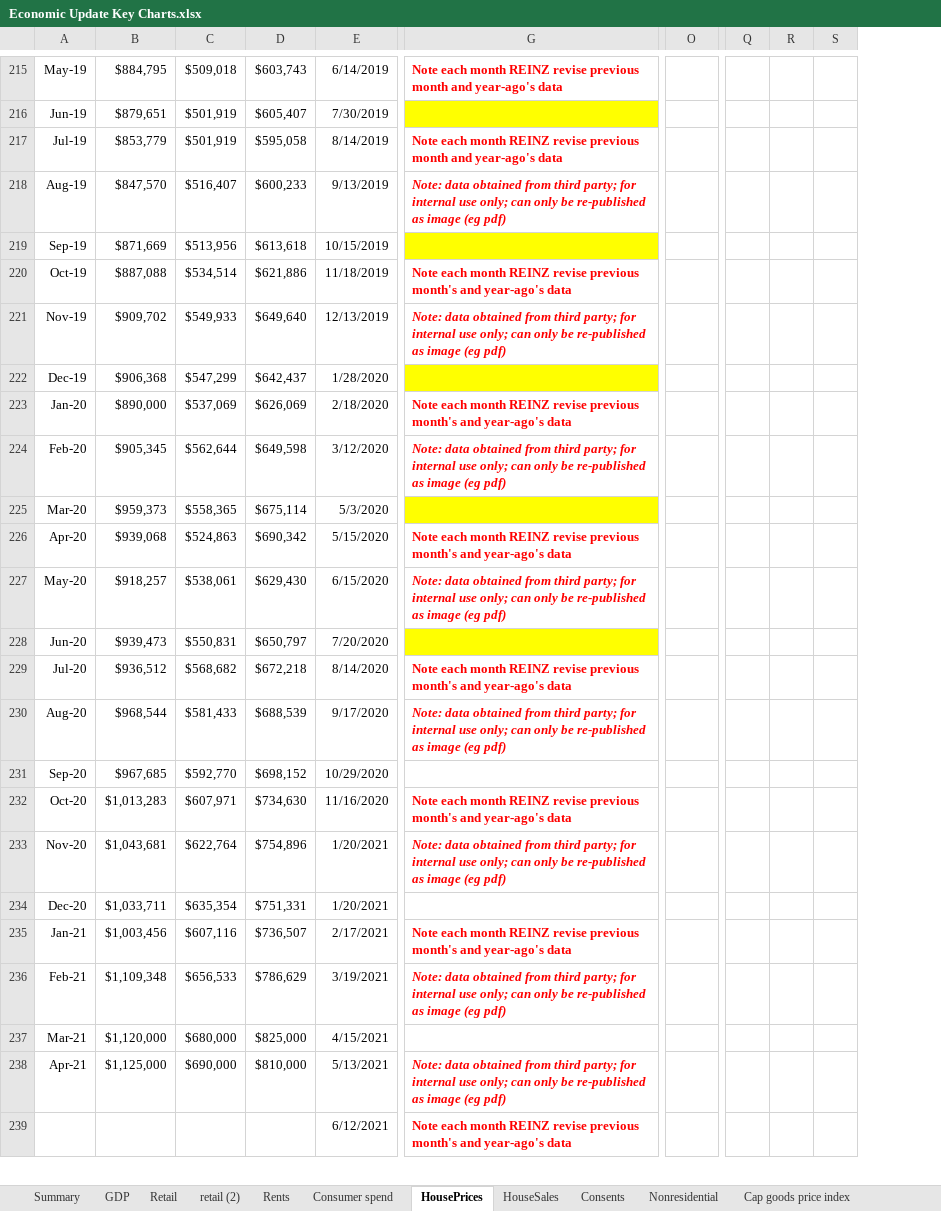
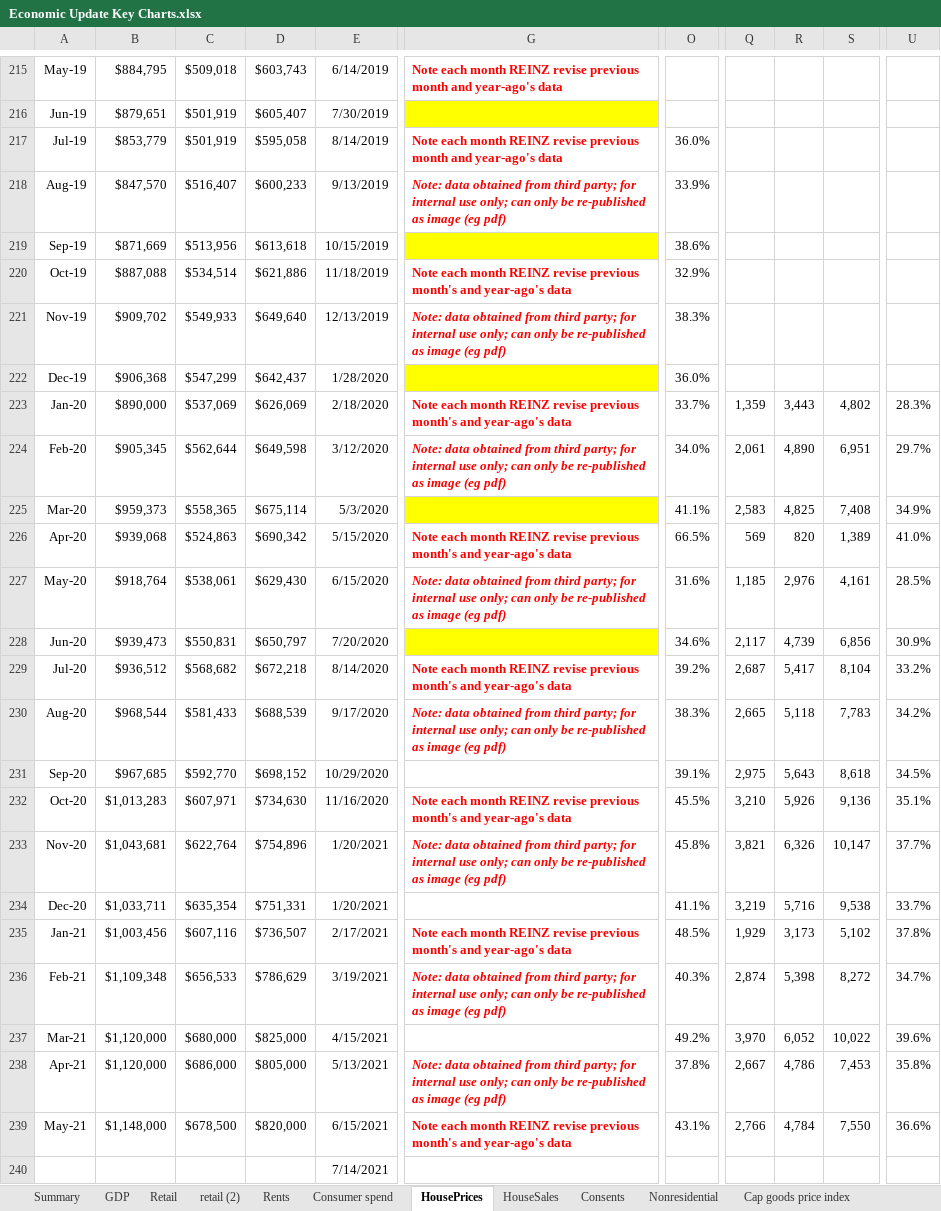
Before and after one commit to TristanMeuross/Auckland-Index-Update, an Excel workbook: data_files/Economic Update Key Charts.xlsx, sheet HousePrices, drawn as a sheet; only a part is shown, gaps mark what is left out; values as stored, in another font and other column widths than the file's, no borders; charts and pictures not drawn; removed rows and columns are numbered as before the commit, all else as after; rows hold the shown columns only; the diff covers the shown part only; the diff names each change by its address in the sheet, - before the commit and + after, or states it on an @@ line.

```diff
--- a/data_files/Economic Update Key Charts.xlsx (sheet HousePrices)
+++ b/data_files/Economic Update Key Charts.xlsx (sheet HousePrices)
-column Q, empty
-column R, empty
-column S, empty
+column Q, rows 223-238: 1,359 | 2,061 | 2,583 | 569 | 1,185 | 2,117 | 2,687 | 2,665 | 2,975 | 3,210 | 3,821 | 3,219 | 1,929 | 2,874 | 3,970 | 2,667
+column R, rows 223-238: 3,443 | 4,890 | 4,825 | 820 | 2,976 | 4,739 | 5,417 | 5,118 | 5,643 | 5,926 | 6,326 | 5,716 | 3,173 | 5,398 | 6,052 | 4,786
+column S, rows 223-238: 4,802 | 6,951 | 7,408 | 1,389 | 4,161 | 6,856 | 8,104 | 7,783 | 8,618 | 9,136 | 10,147 | 9,538 | 5,102 | 8,272 | 10,022 | 7,453
+column U, rows 223-238: 28.3% | 29.7% | 34.9% | 41.0% | 28.5% | 30.9% | 33.2% | 34.2% | 34.5% | 35.1% | 37.7% | 33.7% | 37.8% | 34.7% | 39.6% | 35.8%
-O217: (empty)
+O217: 36.0%
-O218: (empty)
+O218: 33.9%
-O219: (empty)
+O219: 38.6%
-O220: (empty)
+O220: 32.9%
-O221: (empty)
+O221: 38.3%
-O222: (empty)
+O222: 36.0%
-O223: (empty)
+O223: 33.7%
-O224: (empty)
+O224: 34.0%
-O225: (empty)
+O225: 41.1%
-O226: (empty)
+O226: 66.5%
-B227: $918,257
+B227: $918,764
-O227: (empty)
+O227: 31.6%
-O228: (empty)
+O228: 34.6%
-O229: (empty)
+O229: 39.2%
-O230: (empty)
+O230: 38.3%
-O231: (empty)
+O231: 39.1%
-O232: (empty)
+O232: 45.5%
-O233: (empty)
+O233: 45.8%
-O234: (empty)
+O234: 41.1%
-O235: (empty)
+O235: 48.5%
-O236: (empty)
+O236: 40.3%
-O237: (empty)
+O237: 49.2%
-B238: $1,125,000
+B238: $1,120,000
-C238: $690,000
+C238: $686,000
-D238: $810,000
+D238: $805,000
-O238: (empty)
+O238: 37.8%
-row 239:  |  |  |  | 6/12/2021 | Note each month REINZ revise previous month's and year-ago's data
+row 239: May-21 | $1,148,000 | $678,500 | $820,000 | 6/15/2021 | Note each month REINZ revise previous month's and year-ago's data | 43.1% | 2,766 | 4,784 | 7,550 | 36.6%
+row 240:  |  |  |  | 7/14/2021
```
Also changed, not shown: 4 edited cells and cell formats elsewhere in this sheet, sheet Rents, sheet HouseSales, sheet Consumer spend, sheet Consents, sheet Confidence, sheet Nonresidential, 1 more sheet, charts or pictures.
